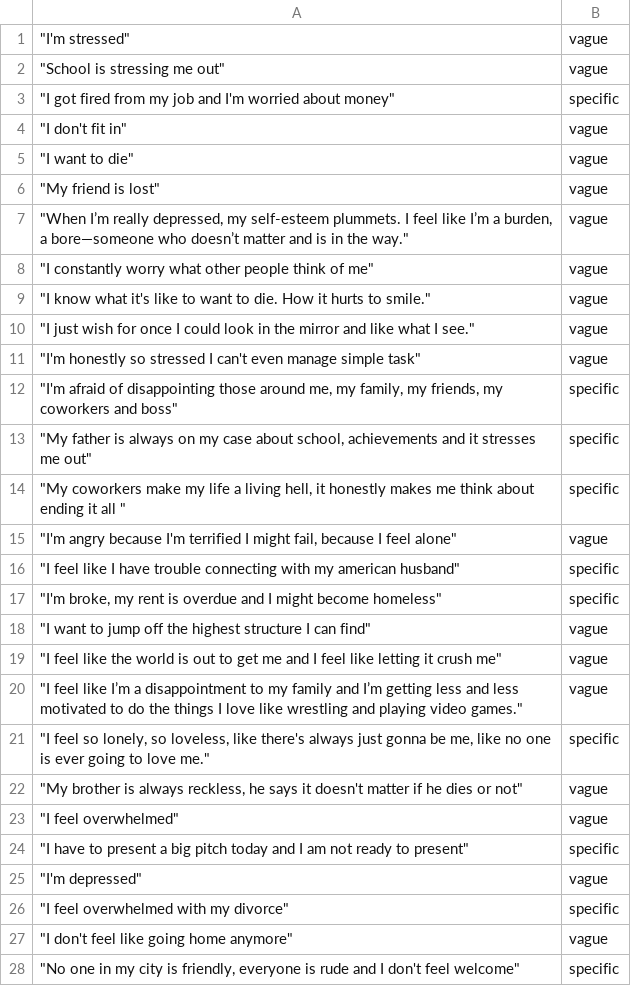
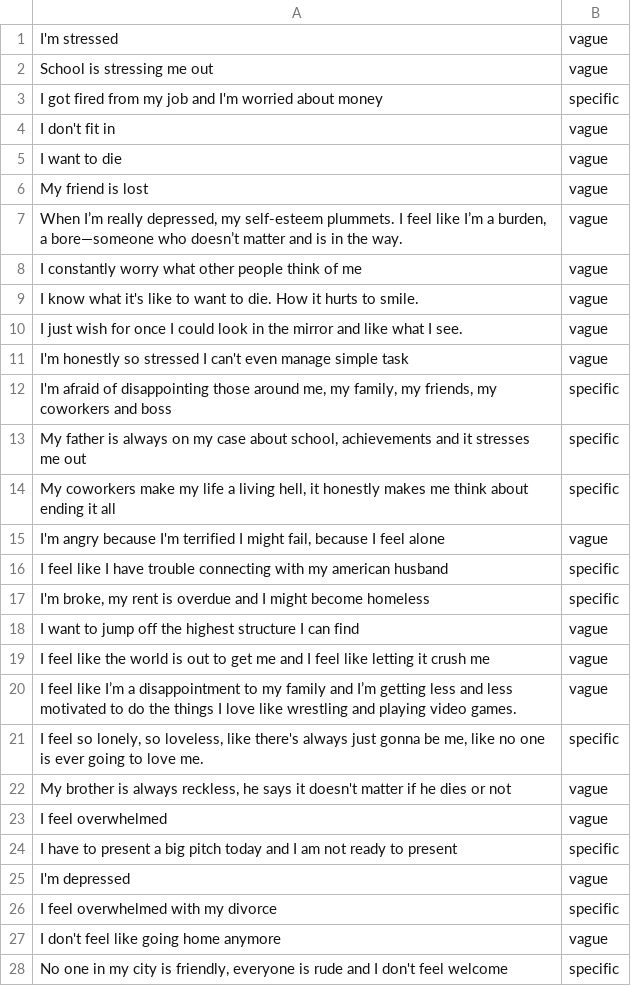
Before and after one commit to niteshbansal07/hack_the_valley, a CSV file: static/vague.csv, drawn as a sheet; only a part is shown; the diff covers the shown part only.

```diff
--- a/static/vague.csv
+++ b/static/vague.csv
@@ -1,28 +1,28 @@
-"""I'm stressed""",vague
-"""School is stressing me out""",vague
-"""I got fired from my job and I'm worried about money""",specific
-"""I don't fit in""",vague
-"""I want to die""",vague
-"""My friend is lost""",vague
-"""When I’m really depressed, my self-esteem plummets. I feel like I’m a burden, a bore—someone who doesn’t matter and is in the way.""",vague
-"""I constantly worry what other people think of me""",vague
-"""I know what it's like to want to die. How it hurts to smile.""",vague
-"""I just wish for once I could look in the mirror and like what I see.""",vague
-"""I'm honestly so stressed I can't even manage simple task""",vague
-"""I'm afraid of disappointing those around me, my family, my friends, my coworkers and boss""",specific
-"""My father is always on my case about school, achievements and it stresses me out""",specific
-"""My coworkers make my life a living hell, it honestly makes me think about ending it all """,specific
-"""I'm angry because I'm terrified I might fail, because I feel alone""",vague
-"""I feel like I have trouble connecting with my american husband""",specific
-"""I'm broke, my rent is overdue and I might become homeless""",specific
-"""I want to jump off the highest structure I can find""",vague
-"""I feel like the world is out to get me and I feel like letting it crush me""",vague
-"""I feel like I’m a disappointment to my family and I’m getting less and less motivated to do the things I love like wrestling and playing video games.""",vague
-"""I feel so lonely, so loveless, like there's always just gonna be me, like no one is ever going to love me.""",specific
-"""My brother is always reckless, he says it doesn't matter if he dies or not"" ",vague
-"""I feel overwhelmed""",vague
-"""I have to present a big pitch today and I am not ready to present""",specific
-"""I'm depressed""",vague
-"""I feel overwhelmed with my divorce""",specific
-"""I don't feel like going home anymore""",vague
-"""No one in my city is friendly, everyone is rude and I don't feel welcome""",specific
+I'm stressed,vague
+School is stressing me out,vague
+I got fired from my job and I'm worried about money,specific
+I don't fit in,vague
+I want to die,vague
+My friend is lost,vague
+"When I’m really depressed, my self-esteem plummets. I feel like I’m a burden, a bore—someone who doesn’t matter and is in the way.",vague
+I constantly worry what other people think of me,vague
+I know what it's like to want to die. How it hurts to smile.,vague
+I just wish for once I could look in the mirror and like what I see.,vague
+I'm honestly so stressed I can't even manage simple task,vague
+"I'm afraid of disappointing those around me, my family, my friends, my coworkers and boss",specific
+"My father is always on my case about school, achievements and it stresses me out",specific
+"My coworkers make my life a living hell, it honestly makes me think about ending it all",specific
+"I'm angry because I'm terrified I might fail, because I feel alone",vague
+I feel like I have trouble connecting with my american husband,specific
+"I'm broke, my rent is overdue and I might become homeless",specific
+I want to jump off the highest structure I can find,vague
+I feel like the world is out to get me and I feel like letting it crush me,vague
+I feel like I’m a disappointment to my family and I’m getting less and less motivated to do the things I love like wrestling and playing video games.,vague
+"I feel so lonely, so loveless, like there's always just gonna be me, like no one is ever going to love me.",specific
+"My brother is always reckless, he says it doesn't matter if he dies or not",vague
+I feel overwhelmed,vague
+I have to present a big pitch today and I am not ready to present,specific
+I'm depressed,vague
+I feel overwhelmed with my divorce,specific
+I don't feel like going home anymore,vague
+"No one in my city is friendly, everyone is rude and I don't feel welcome",specific
```
Also changed, not shown: 17 added rows and 5 edited cells elsewhere in this file, 6 other files.
